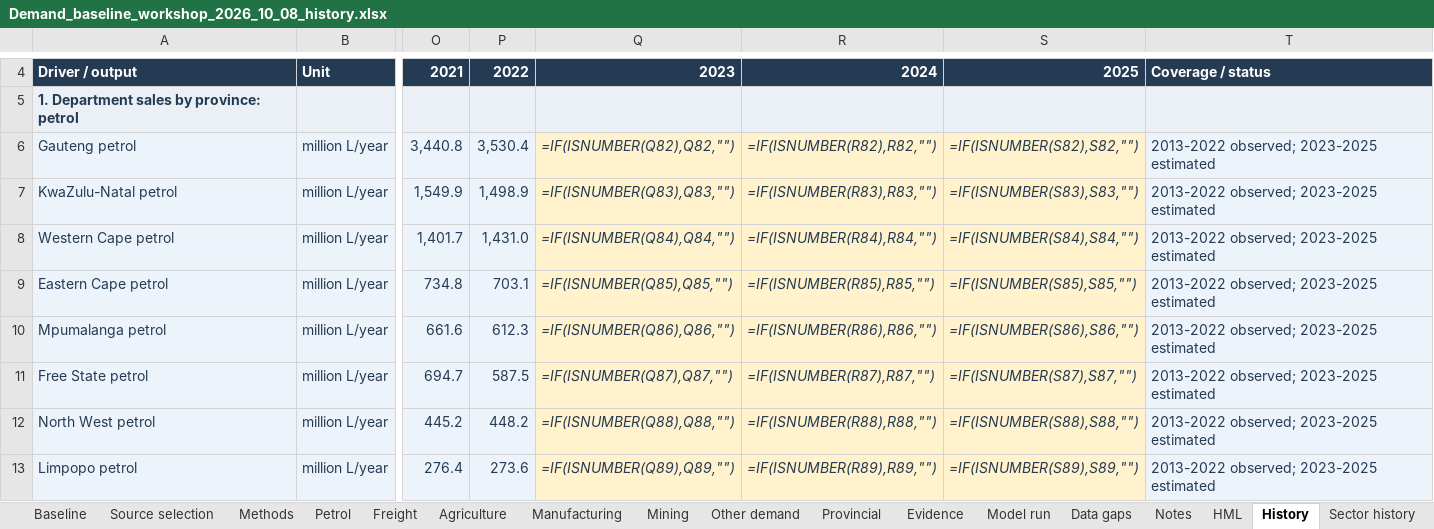
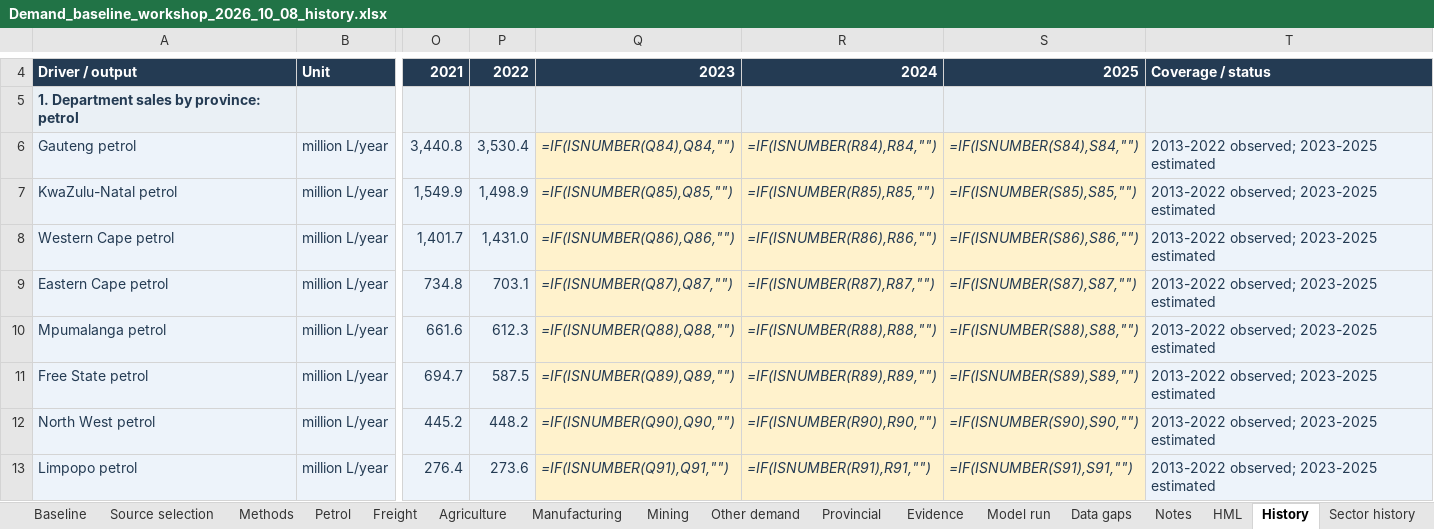
Before and after one commit to Africa-International-Advisors/liquid_fuels_model, an Excel workbook: output/delivered/Demand_baseline_workshop_2026_10_08_history.xlsx, sheet History, drawn as a sheet; only a part is shown, gaps mark what is left out; values as stored, in another font and other column widths than the file's, no borders; formulas without a stored value are shown as written; the diff covers the shown part only; the diff names each change by its address in the sheet, - before the commit and + after, or states it on an @@ line.

```diff
--- a/output/delivered/Demand_baseline_workshop_2026_10_08_history.xlsx (sheet History)
+++ b/output/delivered/Demand_baseline_workshop_2026_10_08_history.xlsx (sheet History)
-Q6: =IF(ISNUMBER(Q82),Q82,"")
+Q6: =IF(ISNUMBER(Q84),Q84,"")
-R6: =IF(ISNUMBER(R82),R82,"")
+R6: =IF(ISNUMBER(R84),R84,"")
-S6: =IF(ISNUMBER(S82),S82,"")
+S6: =IF(ISNUMBER(S84),S84,"")
-Q7: =IF(ISNUMBER(Q83),Q83,"")
+Q7: =IF(ISNUMBER(Q85),Q85,"")
-R7: =IF(ISNUMBER(R83),R83,"")
+R7: =IF(ISNUMBER(R85),R85,"")
-S7: =IF(ISNUMBER(S83),S83,"")
+S7: =IF(ISNUMBER(S85),S85,"")
-Q8: =IF(ISNUMBER(Q84),Q84,"")
+Q8: =IF(ISNUMBER(Q86),Q86,"")
-R8: =IF(ISNUMBER(R84),R84,"")
+R8: =IF(ISNUMBER(R86),R86,"")
-S8: =IF(ISNUMBER(S84),S84,"")
+S8: =IF(ISNUMBER(S86),S86,"")
-Q9: =IF(ISNUMBER(Q85),Q85,"")
+Q9: =IF(ISNUMBER(Q87),Q87,"")
-R9: =IF(ISNUMBER(R85),R85,"")
+R9: =IF(ISNUMBER(R87),R87,"")
-S9: =IF(ISNUMBER(S85),S85,"")
+S9: =IF(ISNUMBER(S87),S87,"")
-Q10: =IF(ISNUMBER(Q86),Q86,"")
+Q10: =IF(ISNUMBER(Q88),Q88,"")
-R10: =IF(ISNUMBER(R86),R86,"")
+R10: =IF(ISNUMBER(R88),R88,"")
-S10: =IF(ISNUMBER(S86),S86,"")
+S10: =IF(ISNUMBER(S88),S88,"")
-Q11: =IF(ISNUMBER(Q87),Q87,"")
+Q11: =IF(ISNUMBER(Q89),Q89,"")
-R11: =IF(ISNUMBER(R87),R87,"")
+R11: =IF(ISNUMBER(R89),R89,"")
-S11: =IF(ISNUMBER(S87),S87,"")
+S11: =IF(ISNUMBER(S89),S89,"")
-Q12: =IF(ISNUMBER(Q88),Q88,"")
+Q12: =IF(ISNUMBER(Q90),Q90,"")
-R12: =IF(ISNUMBER(R88),R88,"")
+R12: =IF(ISNUMBER(R90),R90,"")
-S12: =IF(ISNUMBER(S88),S88,"")
+S12: =IF(ISNUMBER(S90),S90,"")
-Q13: =IF(ISNUMBER(Q89),Q89,"")
+Q13: =IF(ISNUMBER(Q91),Q91,"")
-R13: =IF(ISNUMBER(R89),R89,"")
+R13: =IF(ISNUMBER(R91),R91,"")
-S13: =IF(ISNUMBER(S89),S89,"")
+S13: =IF(ISNUMBER(S91),S91,"")
```
Also changed, not shown: 2 added rows and 322 edited cells elsewhere in this sheet, sheet Diesel by use, sheet Vehicle history, 2 other files.
